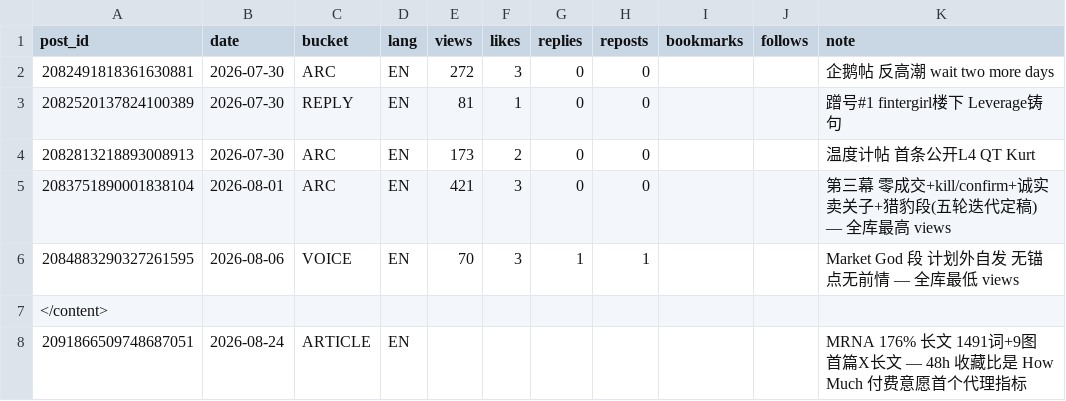
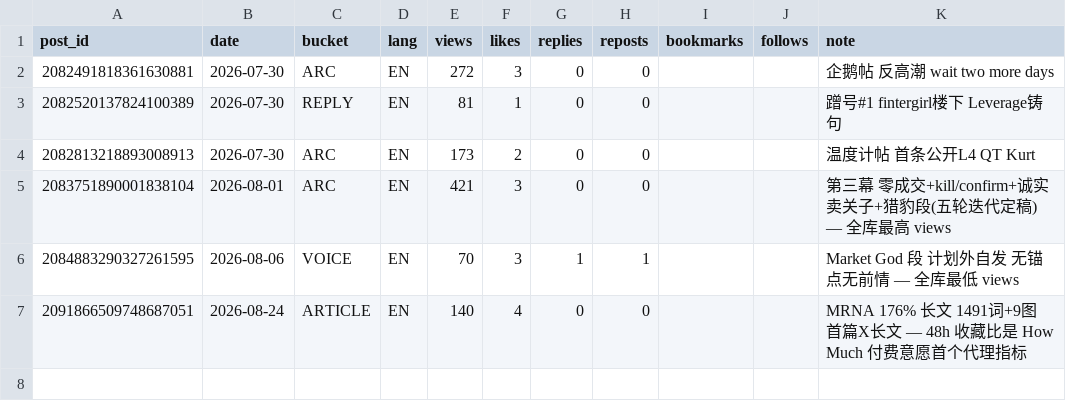
Before and after one commit to Fluxus-Trade-Lab/fluxus-dashboard, a CSV file: data/content/posts.csv, drawn as a sheet.

```diff
--- a/data/content/posts.csv
+++ b/data/content/posts.csv
@@ -6,3 +6,2 @@ post_id,date,bucket,lang,views,likes,replies,reposts,bookmarks,follows,note
 2084883290327261595,2026-08-06,VOICE,EN,70,3,1,1,,,Market God 段 计划外自发 无锚点无前情 — 全库最低 views
-</content>
-2091866509748687051,2026-08-24,ARTICLE,EN,,,,,,,MRNA 176% 长文 1491词+9图 首篇X长文 — 48h 收藏比是 How Much 付费意愿首个代理指标
+2091866509748687051,2026-08-24,ARTICLE,EN,140,4,0,0,,,MRNA 176% 长文 1491词+9图 首篇X长文 — 48h 收藏比是 How Much 付费意愿首个代理指标
```
